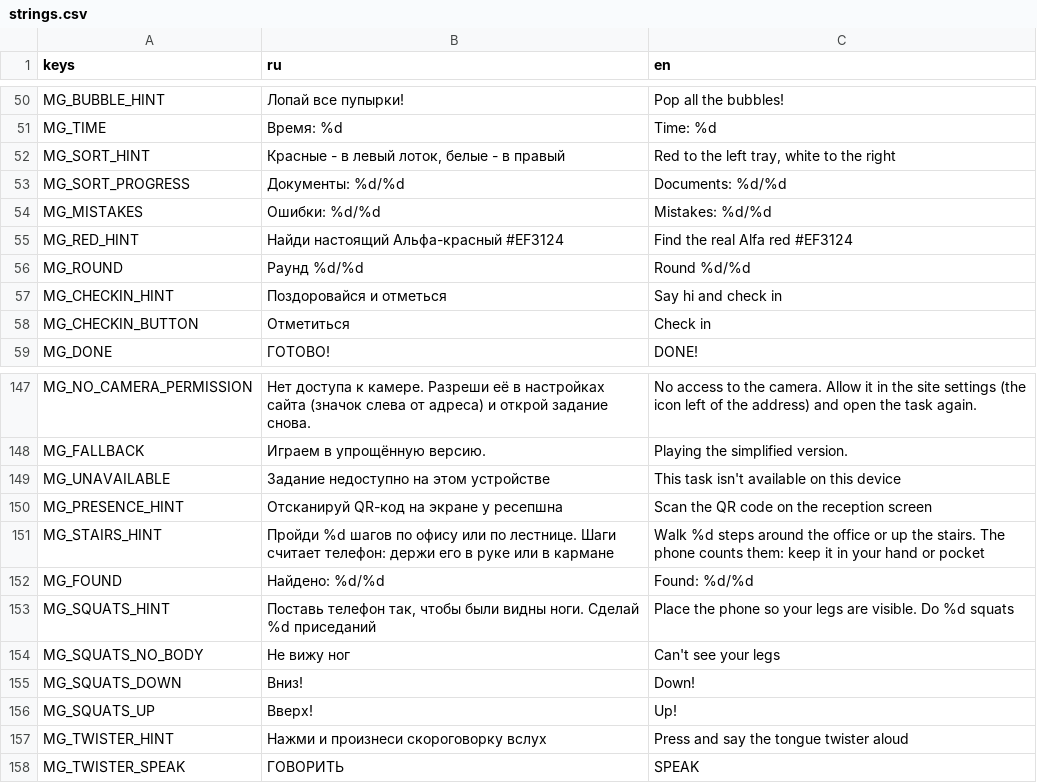
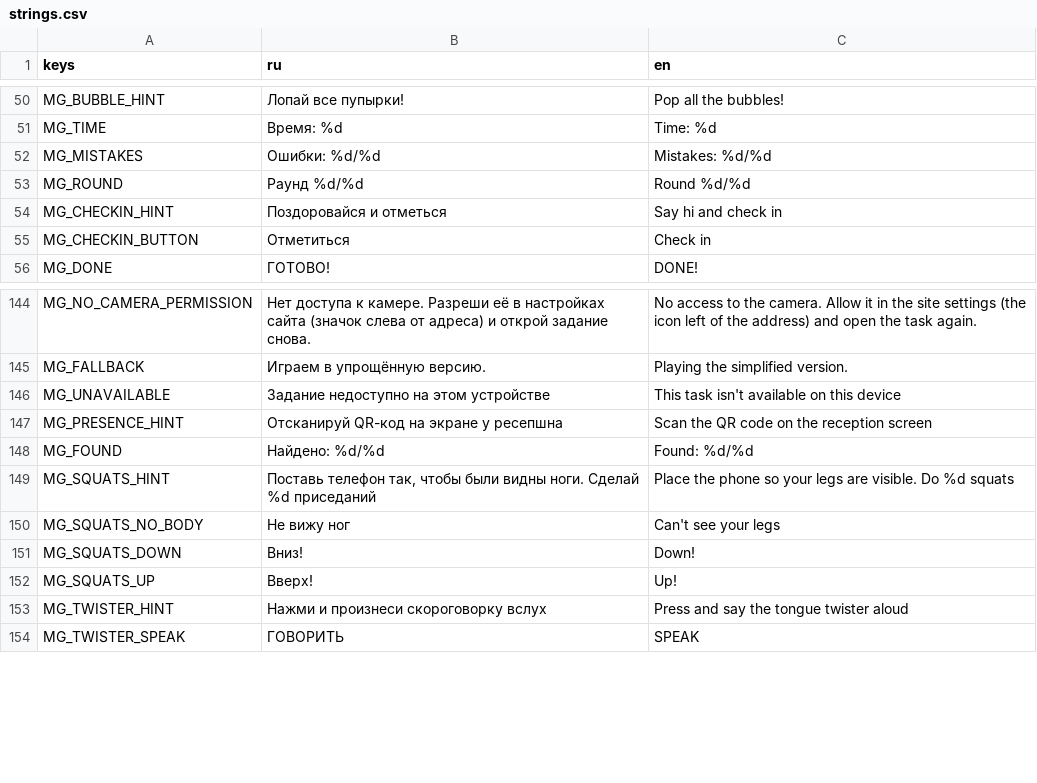
Before and after one commit to mikhail-krainev/ar-office-game-alphabank, a CSV file: client/localization/strings.csv, drawn as a sheet; only a part is shown, gaps mark what is left out; the diff names each change by its address in the sheet, - before the commit and + after, or states it on an @@ line.

```diff
--- a/client/localization/strings.csv
+++ b/client/localization/strings.csv
-row 52: MG_SORT_HINT | Красные - в левый лоток, белые - в правый | Red to the left tray, white to the right
-row 53: MG_SORT_PROGRESS | Документы: %d/%d | Documents: %d/%d
-row 55: MG_RED_HINT | Найди настоящий Альфа-красный #EF3124 | Find the real Alfa red #EF3124
-row 151: MG_STAIRS_HINT | Пройди %d шагов по офису или по лестнице. Шаги считает телефон: держи его в руке или в кармане | Walk %d steps around the office or up the stairs. The phone counts them: keep it in your hand or pocket
```
Also changed, not shown: 11 other files.
